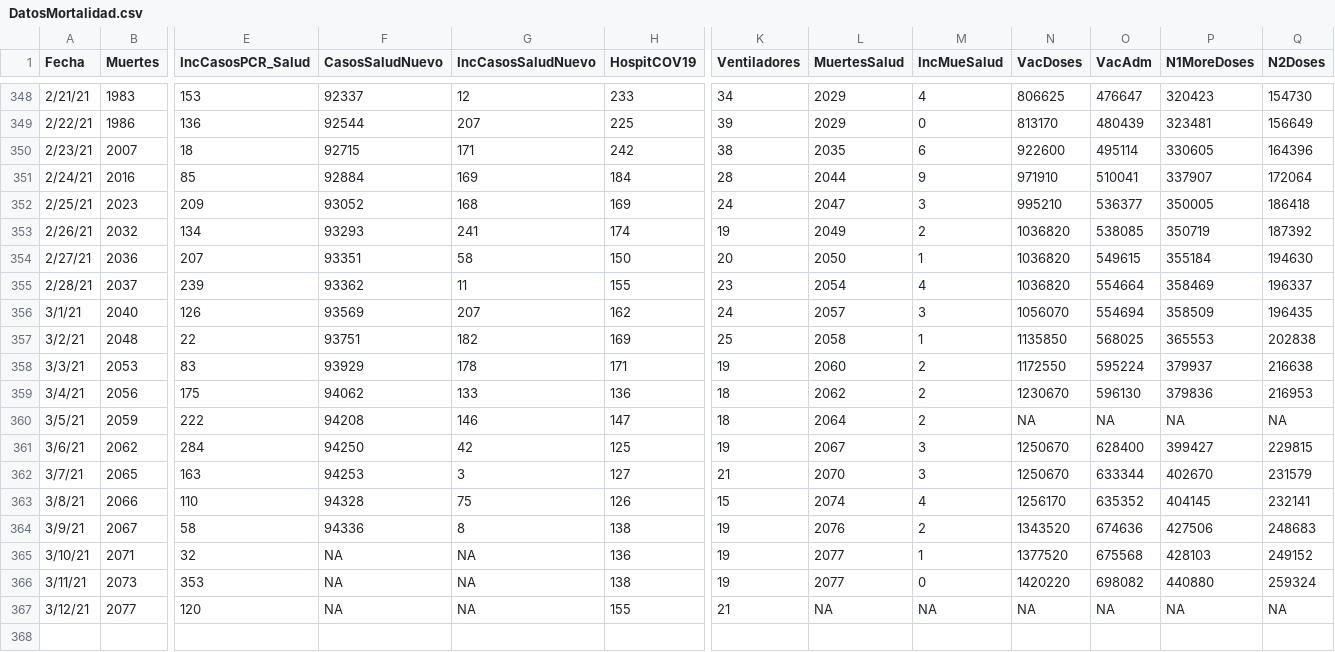
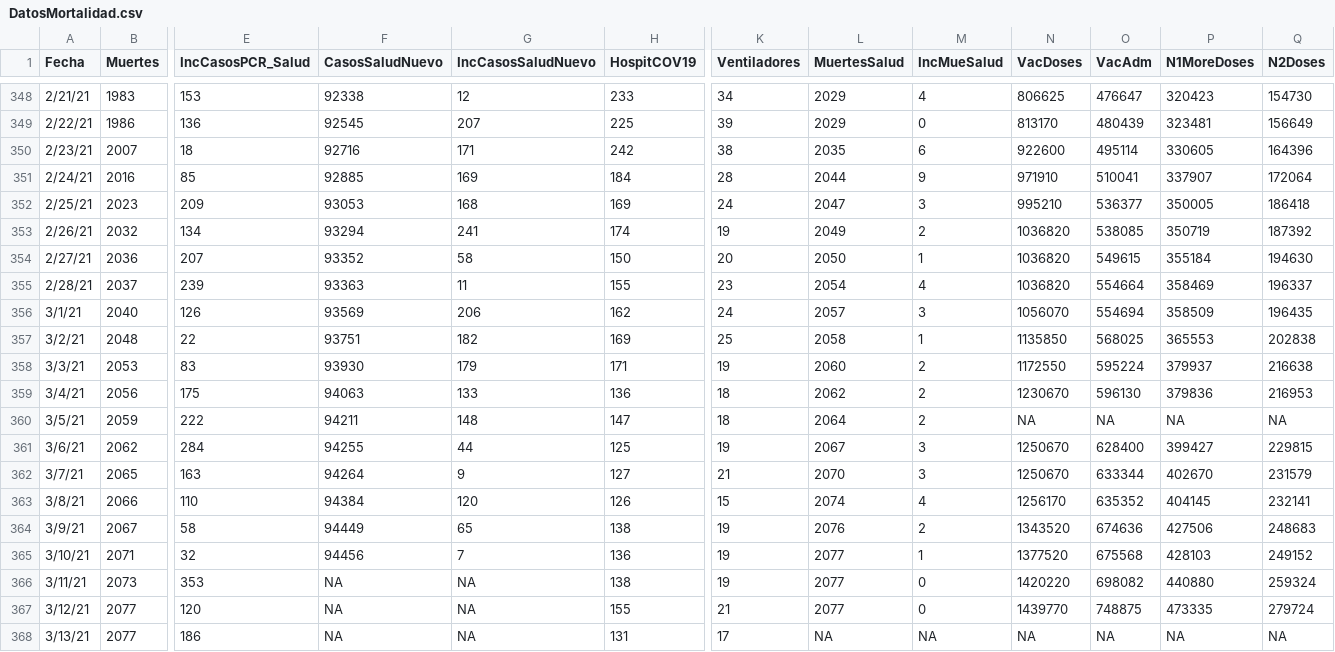
Before and after one commit to rafalab/pr-covid, a CSV file: dashboard/data/DatosMortalidad.csv, drawn as a sheet; only a part is shown, gaps mark what is left out; rows hold the shown columns only; the diff covers the shown part only; the diff names each change by its address in the sheet, - before the commit and + after, or states it on an @@ line.

```diff
--- a/dashboard/data/DatosMortalidad.csv
+++ b/dashboard/data/DatosMortalidad.csv
-F348 (CasosSaludNuevo): 92337
+F348 (CasosSaludNuevo): 92338
-F349 (CasosSaludNuevo): 92544
+F349 (CasosSaludNuevo): 92545
-F350 (CasosSaludNuevo): 92715
+F350 (CasosSaludNuevo): 92716
-F351 (CasosSaludNuevo): 92884
+F351 (CasosSaludNuevo): 92885
-F352 (CasosSaludNuevo): 93052
+F352 (CasosSaludNuevo): 93053
-F353 (CasosSaludNuevo): 93293
+F353 (CasosSaludNuevo): 93294
-F354 (CasosSaludNuevo): 93351
+F354 (CasosSaludNuevo): 93352
-F355 (CasosSaludNuevo): 93362
+F355 (CasosSaludNuevo): 93363
-G356 (IncCasosSaludNuevo): 207
+G356 (IncCasosSaludNuevo): 206
-F358 (CasosSaludNuevo): 93929
+F358 (CasosSaludNuevo): 93930
-G358 (IncCasosSaludNuevo): 178
+G358 (IncCasosSaludNuevo): 179
-F359 (CasosSaludNuevo): 94062
+F359 (CasosSaludNuevo): 94063
-F360 (CasosSaludNuevo): 94208
+F360 (CasosSaludNuevo): 94211
-G360 (IncCasosSaludNuevo): 146
+G360 (IncCasosSaludNuevo): 148
-F361 (CasosSaludNuevo): 94250
+F361 (CasosSaludNuevo): 94255
-G361 (IncCasosSaludNuevo): 42
+G361 (IncCasosSaludNuevo): 44
-F362 (CasosSaludNuevo): 94253
+F362 (CasosSaludNuevo): 94264
-G362 (IncCasosSaludNuevo): 3
+G362 (IncCasosSaludNuevo): 9
-F363 (CasosSaludNuevo): 94328
+F363 (CasosSaludNuevo): 94384
-G363 (IncCasosSaludNuevo): 75
+G363 (IncCasosSaludNuevo): 120
-F364 (CasosSaludNuevo): 94336
+F364 (CasosSaludNuevo): 94449
-G364 (IncCasosSaludNuevo): 8
+G364 (IncCasosSaludNuevo): 65
-F365 (CasosSaludNuevo): NA
+F365 (CasosSaludNuevo): 94456
-G365 (IncCasosSaludNuevo): NA
+G365 (IncCasosSaludNuevo): 7
-L367 (MuertesSalud): NA
+L367 (MuertesSalud): 2077
-M367 (IncMueSalud): NA
+M367 (IncMueSalud): 0
-N367 (VacDoses): NA
+N367 (VacDoses): 1439770
-O367 (VacAdm): NA
+O367 (VacAdm): 748875
-P367 (N1MoreDoses): NA
+P367 (N1MoreDoses): 473335
-Q367 (N2Doses): NA
+Q367 (N2Doses): 279724
+row 368: 3/13/21 | 2077 | 186 | NA | NA | 131 | 17 | NA | NA | NA | NA | NA | NA
```
Also changed, not shown: 28 edited cells elsewhere in this file.
